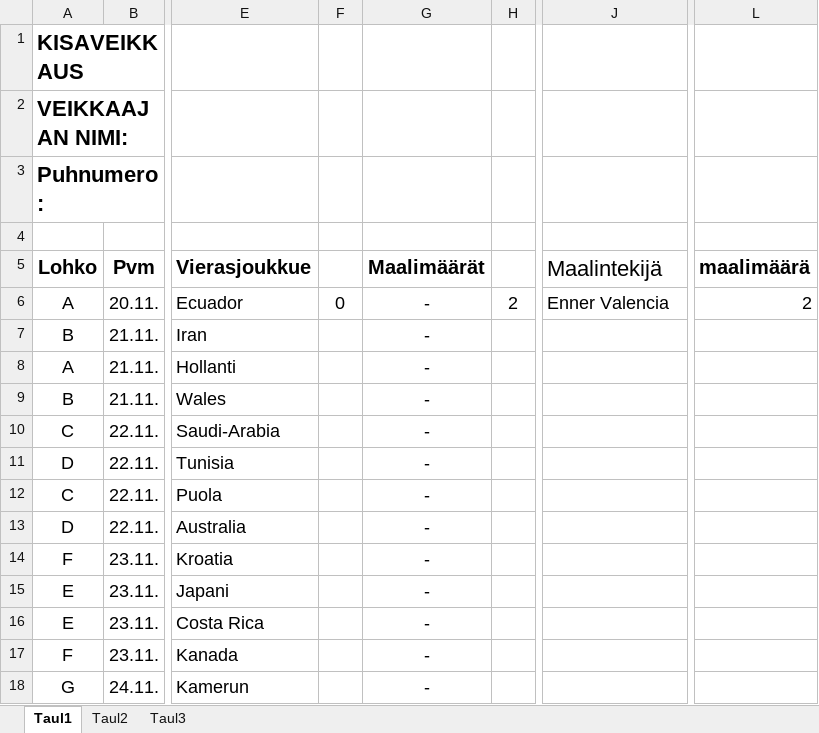
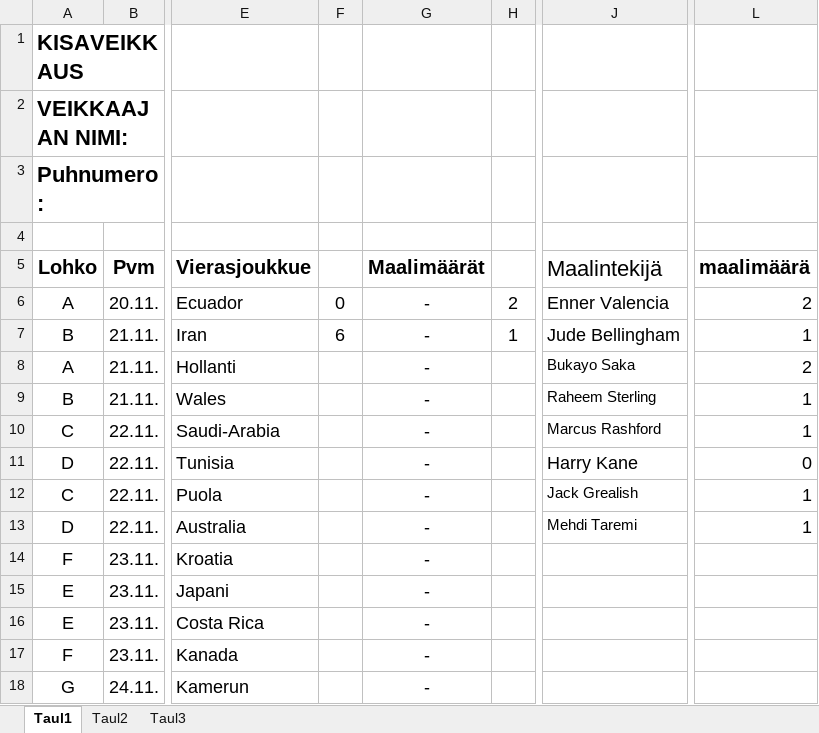
Before and after one commit to Pedusal/wc2022, an Excel workbook: Data/11oikearivi.xlsx, sheet Taul1, drawn as a sheet; only a part is shown, gaps mark what is left out; values as stored, in another font and other column widths than the file's, no borders; the diff names each change by its address in the sheet, - before the commit and + after, or states it on an @@ line.

```diff
--- a/Data/11oikearivi.xlsx (sheet Taul1)
+++ b/Data/11oikearivi.xlsx (sheet Taul1)
-F7: (empty)
+F7: 6
-H7: (empty)
+H7: 1
-J7 (Maalintekijä): (empty)
+J7 (Maalintekijä): Jude Bellingham
-L7 (maalimäärä): (empty)
+L7 (maalimäärä): 1
-J8 (Maalintekijä): (empty)
+J8 (Maalintekijä): Bukayo Saka
-L8 (maalimäärä): (empty)
+L8 (maalimäärä): 2
-J9 (Maalintekijä): (empty)
+J9 (Maalintekijä): Raheem Sterling
-L9:L10 (maalimäärä): (empty)
+L9:L10 (maalimäärä): 1
-J10 (Maalintekijä): (empty)
+J10 (Maalintekijä): Marcus Rashford
-J11 (Maalintekijä): (empty)
+J11 (Maalintekijä): Harry Kane
-L11 (maalimäärä): (empty)
+L11 (maalimäärä): 0
-J12 (Maalintekijä): (empty)
+J12 (Maalintekijä): Jack Grealish
-L12:L13 (maalimäärä): (empty)
+L12:L13 (maalimäärä): 1
-J13 (Maalintekijä): (empty)
+J13 (Maalintekijä): Mehdi Taremi
```
Also changed, not shown: 1 other file.
